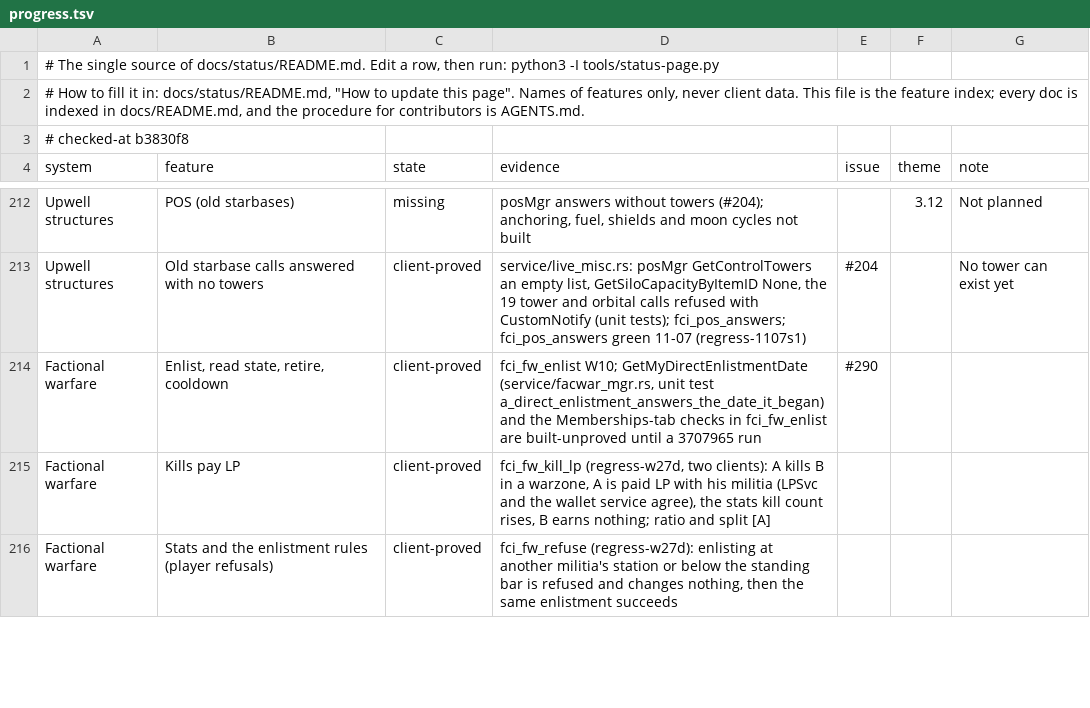
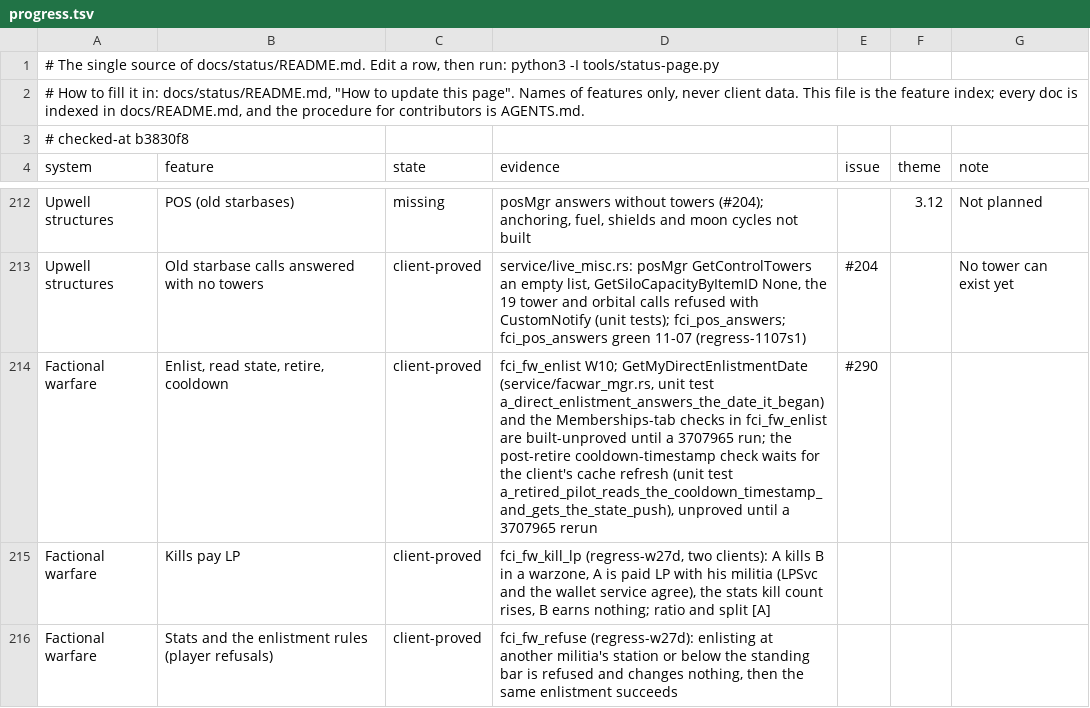
Before and after one commit to hotshotjosh/space-offline, a TSV file: docs/status/progress.tsv, drawn as a sheet; only a part is shown, gaps mark what is left out.

Commit message:
The post-retire cooldown check waits for the 3707965 client's enlistment cache to refresh, and a unit test pins what the server answers after a retire (#290)
- The post-retire cooldown check waits for the 3707965 client's enlistment cache to refresh, and a unit test pins what the server answers after a retire (#290)

Files (4):
  M docs/status/README.md
  M docs/status/progress.tsv
  M server/crates/eve-server/src/service/facwar_mgr.rs
  M tools/client-ci/scenarios/fci_fw_enlist.py

```diff
--- a/docs/status/progress.tsv
+++ b/docs/status/progress.tsv
@@ -213,3 +213,3 @@ Upwell structures	POS (old starbases)	missing	posMgr answers without towers (#20
 Upwell structures	Old starbase calls answered with no towers	client-proved	service/live_misc.rs: posMgr GetControlTowers an empty list, GetSiloCapacityByItemID None, the 19 tower and orbital calls refused with CustomNotify (unit tests); fci_pos_answers; fci_pos_answers green 11-07 (regress-1107s1)	#204		No tower can exist yet
-Factional warfare	Enlist, read state, retire, cooldown	client-proved	fci_fw_enlist W10; GetMyDirectEnlistmentDate (service/facwar_mgr.rs, unit test a_direct_enlistment_answers_the_date_it_began) and the Memberships-tab checks in fci_fw_enlist are built-unproved until a 3707965 run	#290		
+Factional warfare	Enlist, read state, retire, cooldown	client-proved	fci_fw_enlist W10; GetMyDirectEnlistmentDate (service/facwar_mgr.rs, unit test a_direct_enlistment_answers_the_date_it_began) and the Memberships-tab checks in fci_fw_enlist are built-unproved until a 3707965 run; the post-retire cooldown-timestamp check waits for the client's cache refresh (unit test a_retired_pilot_reads_the_cooldown_timestamp_and_gets_the_state_push), unproved until a 3707965 rerun	#290		
 Factional warfare	Kills pay LP	client-proved	fci_fw_kill_lp (regress-w27d, two clients): A kills B in a warzone, A is paid LP with his militia (LPSvc and the wallet service agree), the stats kill count rises, B earns nothing; ratio and split [A]			
```
Also changed, not shown: 3 other files.
